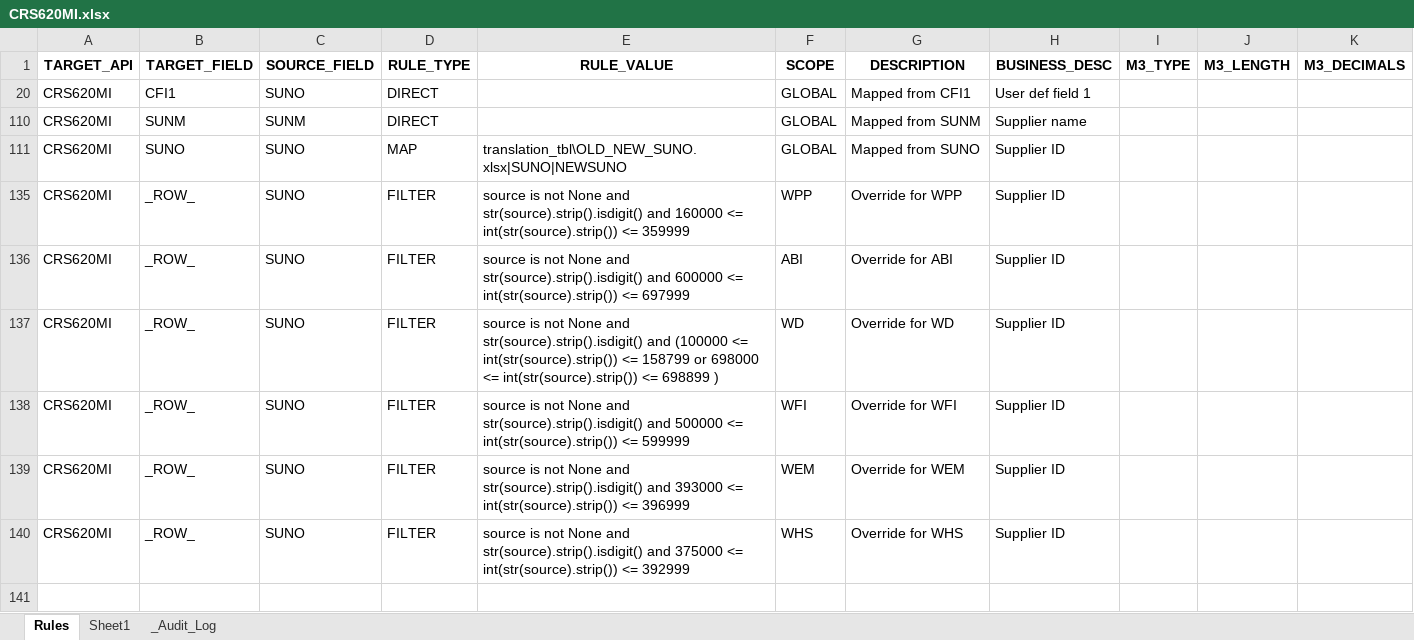
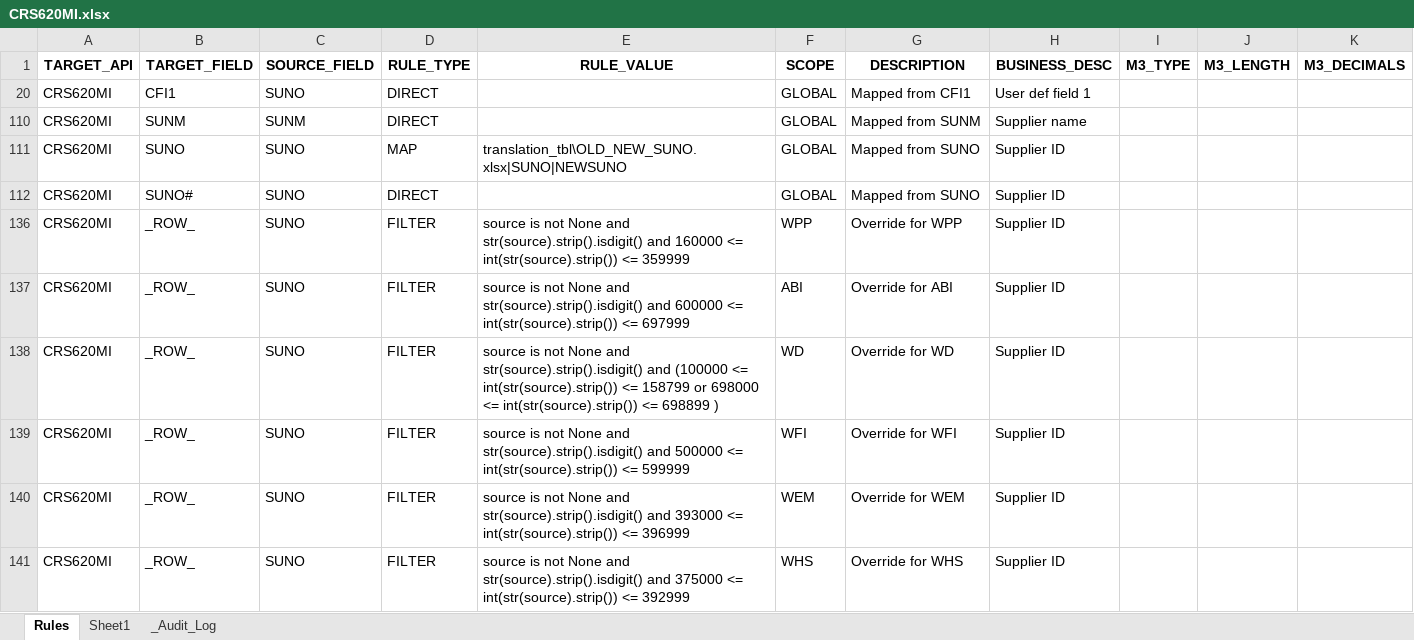
Before and after one commit to andresvicente-winpak/DataMigrationTool, an Excel workbook: config/rules/CRS620MI.xlsx, sheet Rules, drawn as a sheet; values as stored, in another font and other column widths than the file's, no borders; the diff names each change by its address in the sheet, - before the commit and + after, or states it on an @@ line.

```diff
--- a/config/rules/CRS620MI.xlsx (sheet Rules)
+++ b/config/rules/CRS620MI.xlsx (sheet Rules)
+row 112: CRS620MI | SUNO# | SUNO | DIRECT |  | GLOBAL | Mapped from SUNO | Supplier ID
```
Also changed, not shown: config/sdt_templates/CRS620MI_API.xlsx, translation_tbl/OLD_NEW_SUNO.xlsx, 3 other files.
